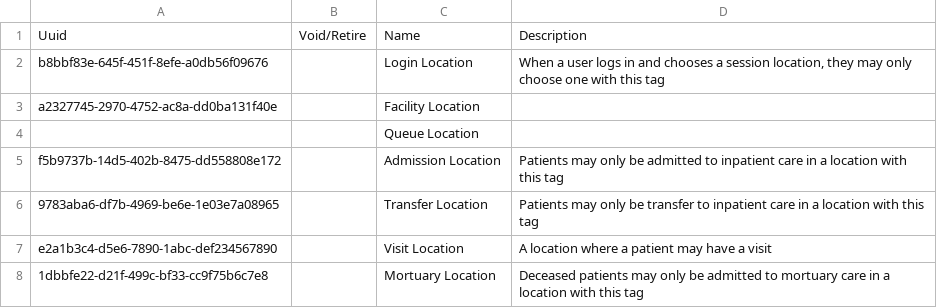
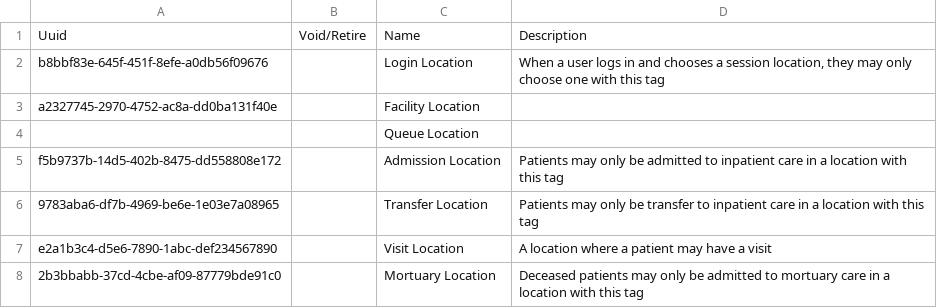
Before and after one commit to Kipkemoii/openmrs-content-amrs, a CSV file: configuration/backend_configuration/locationtags/locationtags.csv, drawn as a sheet.

Commit message:
Add mortuary location tag (#31)
Co-authored-by: pseurey <pettseu@gmail.com>

```diff
--- a/configuration/backend_configuration/locationtags/locationtags.csv
+++ b/configuration/backend_configuration/locationtags/locationtags.csv
@@ -7,2 +7,2 @@ f5b9737b-14d5-402b-8475-dd558808e172,,Admission Location,Patients may only be ad
 e2a1b3c4-d5e6-7890-1abc-def234567890,,Visit Location,A location where a patient may have a visit
-1dbbfe22-d21f-499c-bf33-cc9f75b6c7e8,,Mortuary Location,Deceased patients may only be admitted to mortuary care in a location with this tag
+2b3bbabb-37cd-4cbe-af09-87779bde91c0,,Mortuary Location,Deceased patients may only be admitted to mortuary care in a location with this tag
```
